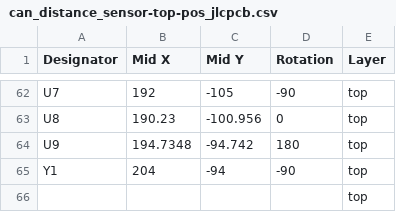
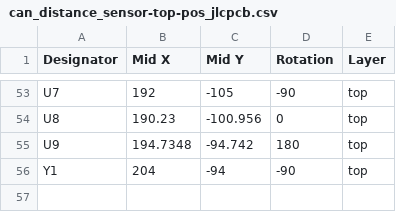
Before and after one commit to nlbutts/can_distance_sensor, a CSV file: electronics/bom/can_distance_sensor-top-pos_jlcpcb.csv, drawn as a sheet; only a part is shown, gaps mark what is left out; removed rows and columns are numbered as before the commit, all else as after; the diff covers the shown part only; the diff names each change by its address in the sheet, - before the commit and + after, or states it on an @@ line.

```diff
--- a/electronics/bom/can_distance_sensor-top-pos_jlcpcb.csv
+++ b/electronics/bom/can_distance_sensor-top-pos_jlcpcb.csv
-row 66:  |  |  |  | top
```
Also changed, not shown: 2 added rows, 11 removed rows and 5 edited cells elsewhere in this file, electronics/bom/can_distance_sensor-top-pos.csv, electronics/bom/can_distance_sensor_bom.csv, 24 other files.
